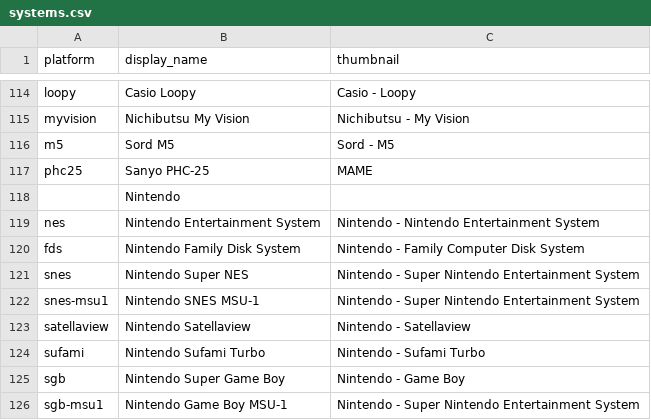
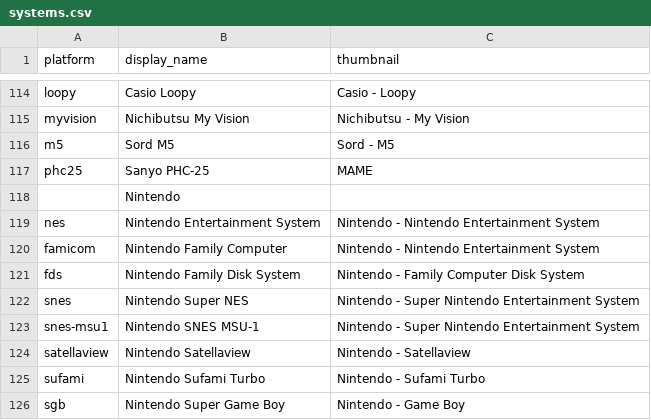
Before and after one commit to WizzardSK/gameflix, a CSV file: systems.csv, drawn as a sheet; only a part is shown, gaps mark what is left out; the shorter side is filled out with more unchanged rows.

```diff
--- a/systems.csv
+++ b/systems.csv
@@ -119,2 +119,3 @@ phc25,Sanyo PHC-25,MAME
 nes,Nintendo Entertainment System,Nintendo - Nintendo Entertainment System
+famicom,Nintendo Family Computer,Nintendo - Nintendo Entertainment System
 fds,Nintendo Family Disk System,Nintendo - Family Computer Disk System
```
